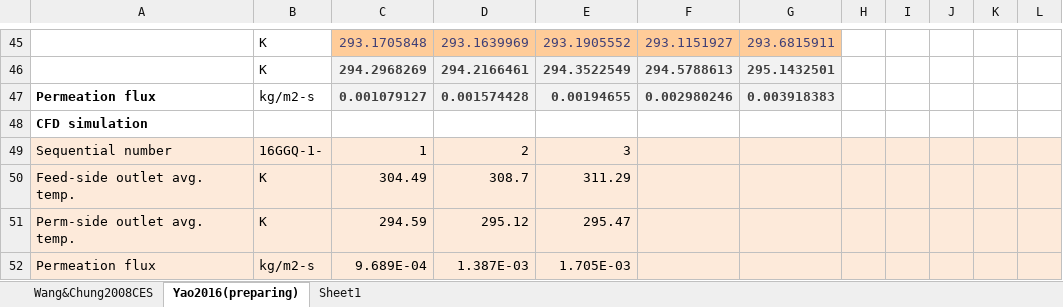
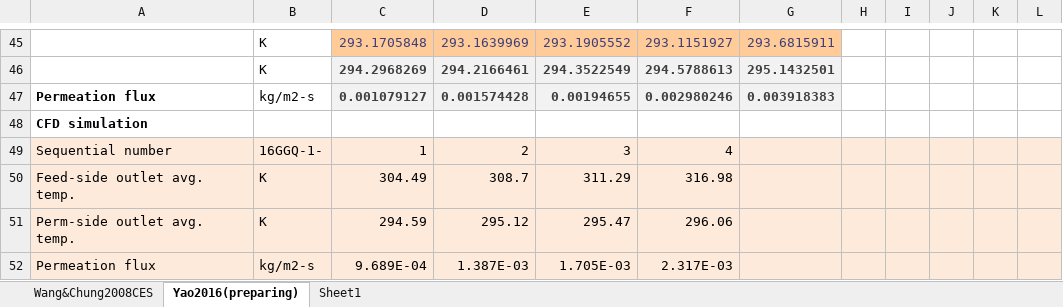
Before and after one commit to PatrickYao3030/md_fluent, an Excel workbook: bin/2d_s_cc/reorganized exp.data.xlsx, sheet Yao2016(preparing), drawn as a sheet; only a part is shown, gaps mark what is left out; values as stored, in another font and other column widths than the file's, no borders; the diff names each change by its address in the sheet, - before the commit and + after, or states it on an @@ line.

```diff
--- a/bin/2d_s_cc/reorganized exp.data.xlsx (sheet Yao2016(preparing))
+++ b/bin/2d_s_cc/reorganized exp.data.xlsx (sheet Yao2016(preparing))
-F49: (empty)
+F49: 4
-F50: (empty)
+F50: 316.98
-F51: (empty)
+F51: 296.06
-F52: (empty)
+F52: 2.317E-03
```
Also changed, not shown: 2 other files.
